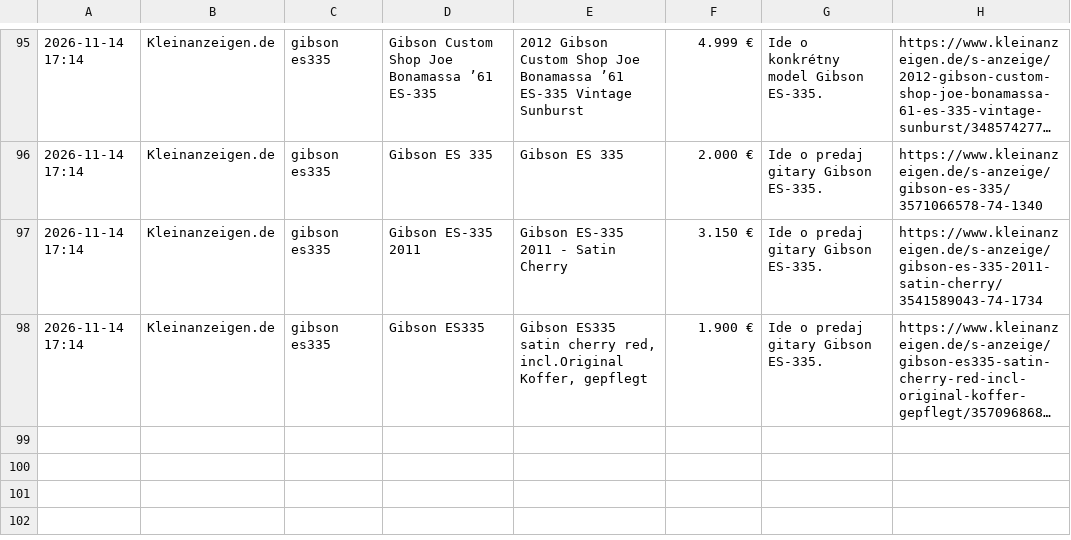
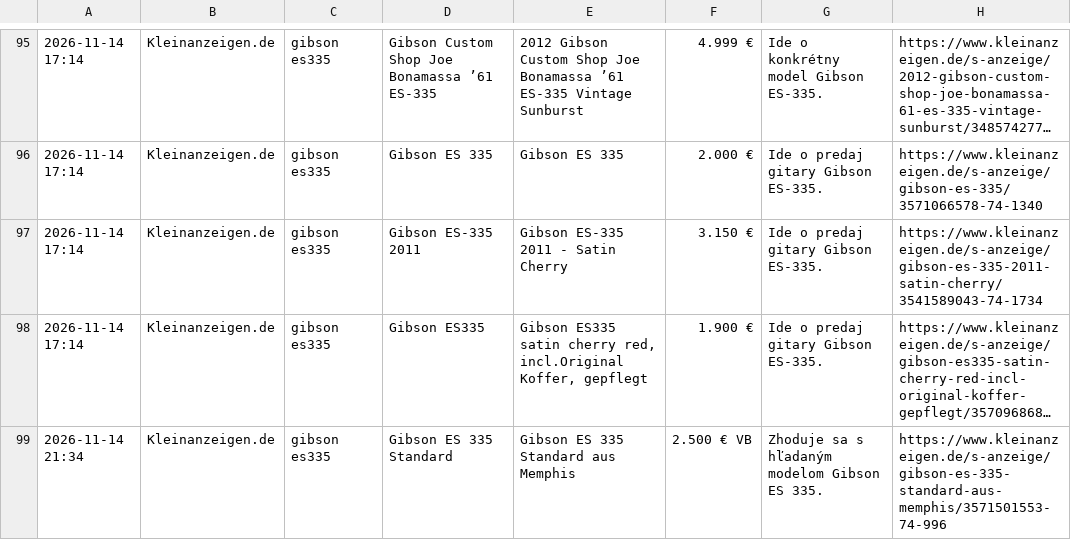
Before and after one commit to kamilfilka-collab/bazos-kleinanzeigen-scraper, a CSV file: najdene_inzeraty.csv, drawn as a sheet; only a part is shown, gaps mark what is left out; long unchanged cells end in …; the diff names each change by its address in the sheet, - before the commit and + after, or states it on an @@ line.

```diff
--- a/najdene_inzeraty.csv
+++ b/najdene_inzeraty.csv
+row 99: 2026-11-14 21:34 | Kleinanzeigen.de | gibson es335 | Gibson ES 335 Standard | Gibson ES 335 Standard aus Memphis | 2.500 € VB | Zhoduje sa s hľadaným modelom Gibson ES 335. | https://www.kleinanzeigen.de/s-anzeige/gibson-es-335-standard-aus-memphis/3571501553-74-996
```
Also changed, not shown: 1 other file.
